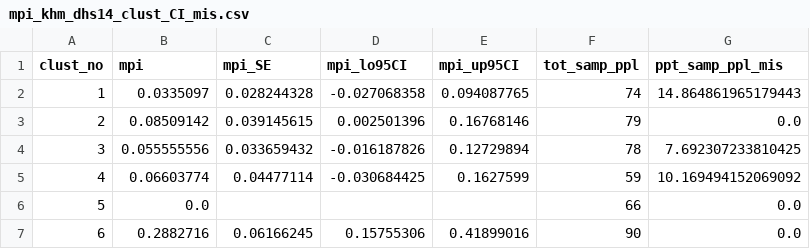
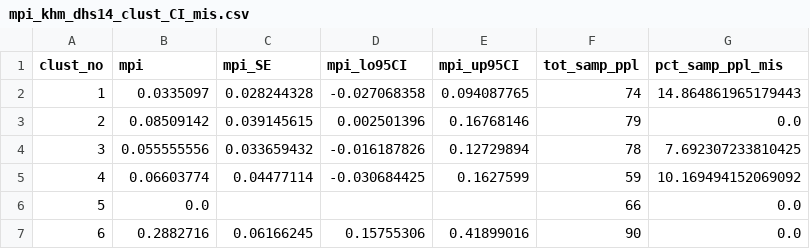
Before and after one commit to sig-gis/mpi, a CSV file: output/data/mpi_khm_dhs14_clust_CI_mis.csv, drawn as a sheet; only a part is shown.

Commit message:
fix typos in .py; explore SE, CI, and missingness in .ipynb; join cluster-level MPIs, their SE, CI, and missingness to shapefile

```diff
--- a/output/data/mpi_khm_dhs14_clust_CI_mis.csv
+++ b/output/data/mpi_khm_dhs14_clust_CI_mis.csv
@@ -1,2 +1,2 @@
-clust_no,mpi,mpi_SE,mpi_lo95CI,mpi_up95CI,tot_samp_ppl,ppt_samp_ppl_mis
+clust_no,mpi,mpi_SE,mpi_lo95CI,mpi_up95CI,tot_samp_ppl,pct_samp_ppl_mis
 1,0.0335097,0.028244328,-0.027068358,0.094087765,74,14.864861965179443
```
Also changed, not shown: 7 other files.
